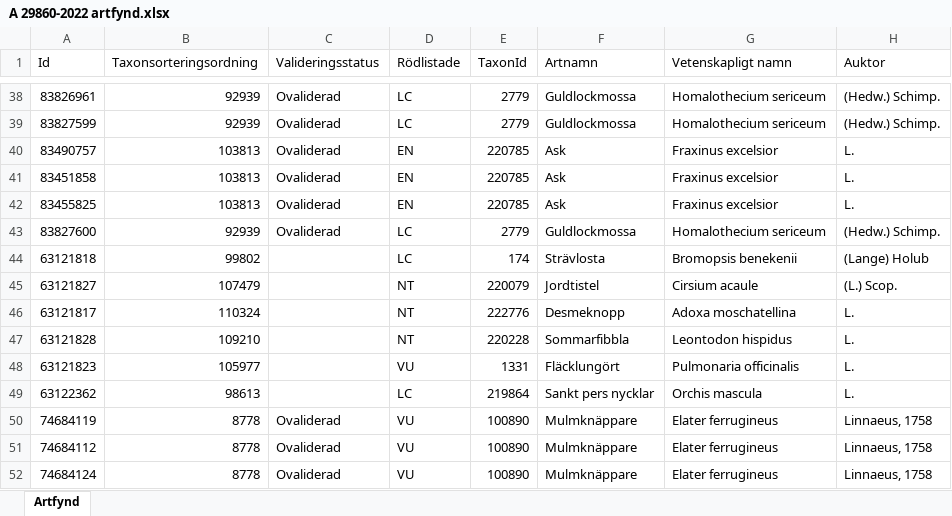
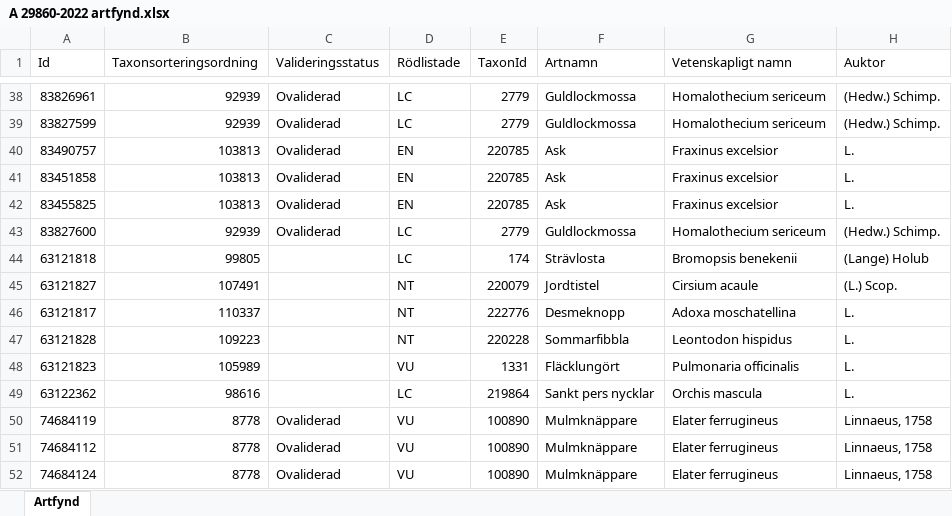
Before and after one commit to klasma/Logging_1270, an Excel workbook: artfynd/A 29860-2022 artfynd.xlsx, sheet Artfynd, drawn as a sheet; only a part is shown, gaps mark what is left out; values as stored, in another font and other column widths than the file's, no borders; the diff names each change by its address in the sheet, - before the commit and + after, or states it on an @@ line.

```diff
--- a/artfynd/A 29860-2022 artfynd.xlsx (sheet Artfynd)
+++ b/artfynd/A 29860-2022 artfynd.xlsx (sheet Artfynd)
-B44 (Taxonsorteringsordning): 99802
+B44 (Taxonsorteringsordning): 99805
-B45 (Taxonsorteringsordning): 107479
+B45 (Taxonsorteringsordning): 107491
-B46 (Taxonsorteringsordning): 110324
+B46 (Taxonsorteringsordning): 110337
-B47 (Taxonsorteringsordning): 109210
+B47 (Taxonsorteringsordning): 109223
-B48 (Taxonsorteringsordning): 105977
+B48 (Taxonsorteringsordning): 105989
-B49 (Taxonsorteringsordning): 98613
+B49 (Taxonsorteringsordning): 98616
```
Also changed, not shown: artfynd/A 2018-2024 artfynd.xlsx, artfynd/A 23466-2022 artfynd.xlsx, 51 other files.
